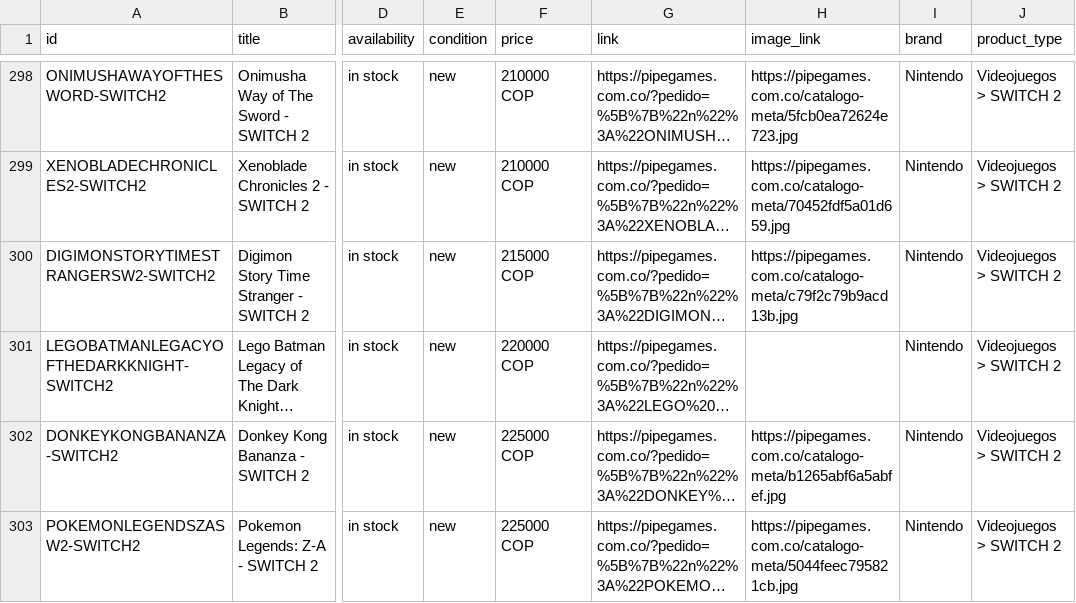
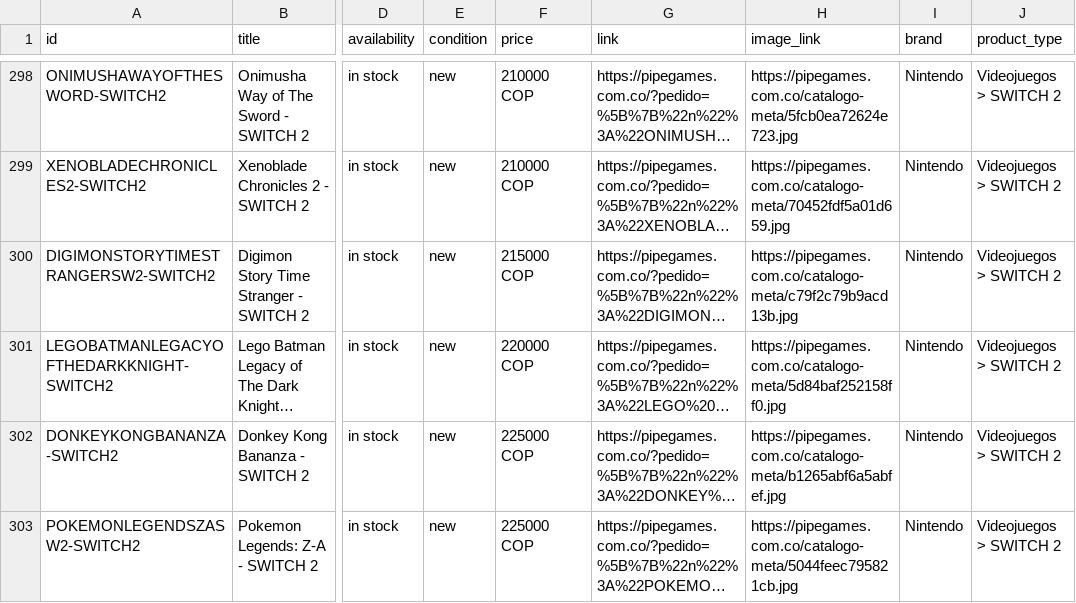
Before and after one commit to pipegamess/Pipe-Games, a CSV file: catalogo-meta.csv, drawn as a sheet; only a part is shown, gaps mark what is left out; long unchanged cells end in …; the diff names each change by its address in the sheet, - before the commit and + after, or states it on an @@ line.

```diff
--- a/catalogo-meta.csv
+++ b/catalogo-meta.csv
-H301 (image_link): (empty)
+H301 (image_link): https://pipegames.com.co/catalogo-meta/5d84baf252158ff0.jpg
```
Also changed, not shown: 1 other file.
